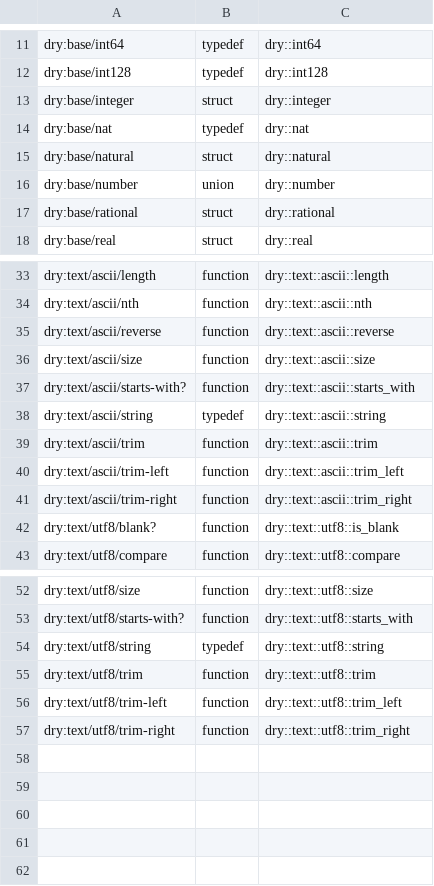
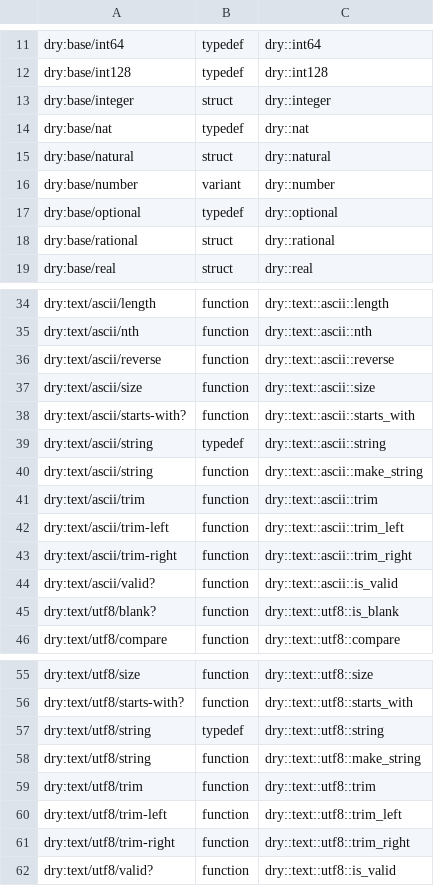
Before and after one commit to dryproject/drylib.cpp, a TSV file: .drytarget/symbols.tsv, drawn as a sheet; only a part is shown, gaps mark what is left out.

Commit message:
Implemented most text::ascii::* functions.

```diff
--- a/.drytarget/symbols.tsv
+++ b/.drytarget/symbols.tsv
@@ -15,3 +15,4 @@ dry:base/nat	typedef	dry::nat
 dry:base/natural	struct	dry::natural
-dry:base/number	union	dry::number
+dry:base/number	variant	dry::number
+dry:base/optional	typedef	dry::optional
 dry:base/rational	struct	dry::rational
@@ -38,2 +39,3 @@ dry:text/ascii/starts-with?	function	dry::text::ascii::starts_with
 dry:text/ascii/string	typedef	dry::text::ascii::string
+dry:text/ascii/string	function	dry::text::ascii::make_string
 dry:text/ascii/trim	function	dry::text::ascii::trim
@@ -41,2 +43,3 @@ dry:text/ascii/trim-left	function	dry::text::ascii::trim_left
 dry:text/ascii/trim-right	function	dry::text::ascii::trim_right
+dry:text/ascii/valid?	function	dry::text::ascii::is_valid
 dry:text/utf8/blank?	function	dry::text::utf8::is_blank
@@ -54,2 +57,3 @@ dry:text/utf8/starts-with?	function	dry::text::utf8::starts_with
 dry:text/utf8/string	typedef	dry::text::utf8::string
+dry:text/utf8/string	function	dry::text::utf8::make_string
 dry:text/utf8/trim	function	dry::text::utf8::trim
@@ -57 +61,2 @@ dry:text/utf8/trim-left	function	dry::text::utf8::trim_left
 dry:text/utf8/trim-right	function	dry::text::utf8::trim_right
+dry:text/utf8/valid?	function	dry::text::utf8::is_valid
```
Also changed, not shown: 2 other files.
